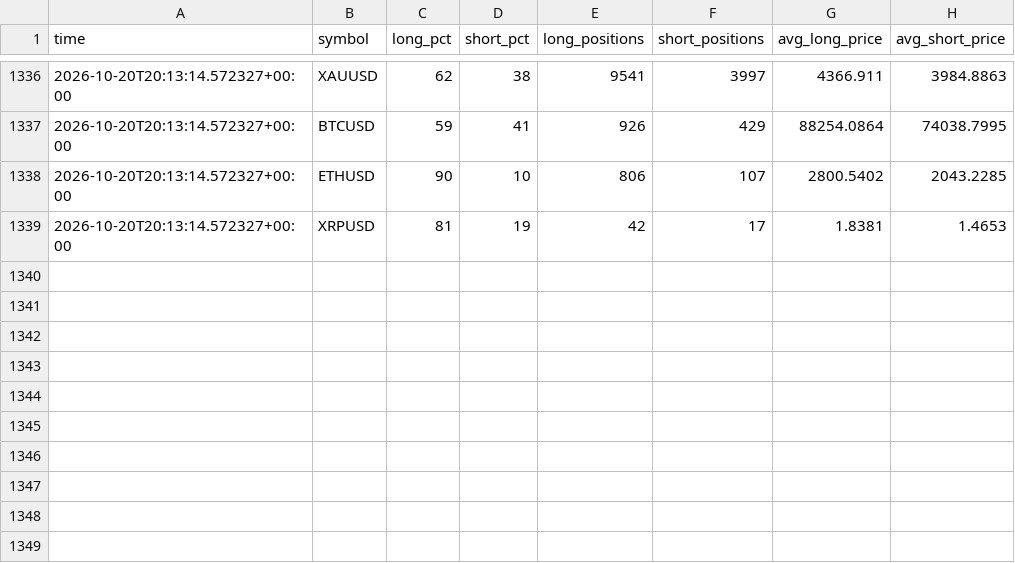
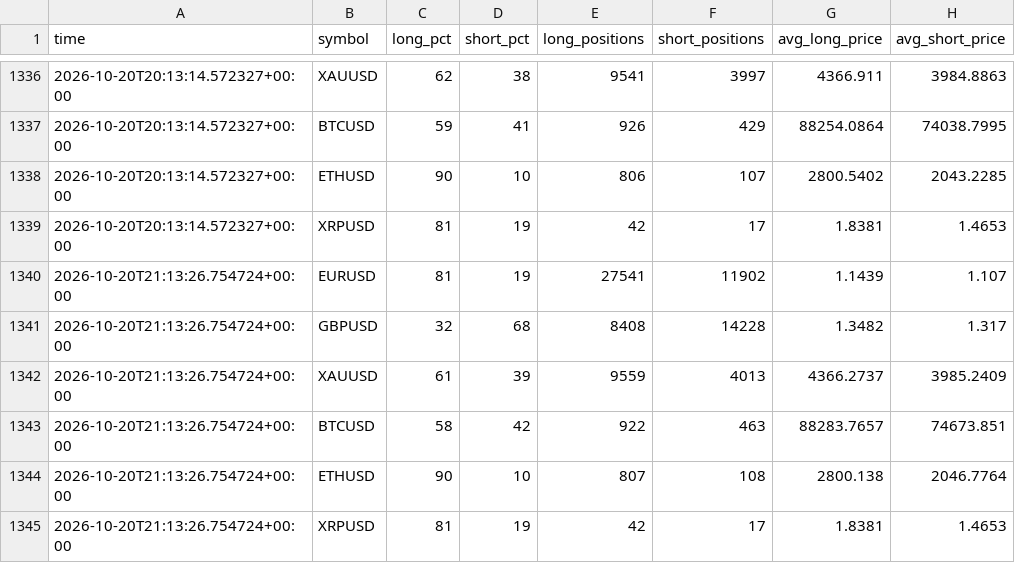
Before and after one commit to thebhujangi/forex-bot, a CSV file: state/sentiment.csv, drawn as a sheet; only a part is shown, gaps mark what is left out.

```diff
--- a/state/sentiment.csv
+++ b/state/sentiment.csv
@@ -1339 +1339,7 @@ time,symbol,long_pct,short_pct,long_positions,short_positions,avg_long_price,avg
 2026-10-20T20:13:14.572327+00:00,XRPUSD,81,19,42,17,1.8381,1.4653
+2026-10-20T21:13:26.754724+00:00,EURUSD,81,19,27541,11902,1.1439,1.107
+2026-10-20T21:13:26.754724+00:00,GBPUSD,32,68,8408,14228,1.3482,1.317
+2026-10-20T21:13:26.754724+00:00,XAUUSD,61,39,9559,4013,4366.2737,3985.2409
+2026-10-20T21:13:26.754724+00:00,BTCUSD,58,42,922,463,88283.7657,74673.851
+2026-10-20T21:13:26.754724+00:00,ETHUSD,90,10,807,108,2800.138,2046.7764
+2026-10-20T21:13:26.754724+00:00,XRPUSD,81,19,42,17,1.8381,1.4653
```
Also changed, not shown: 1 other file.
